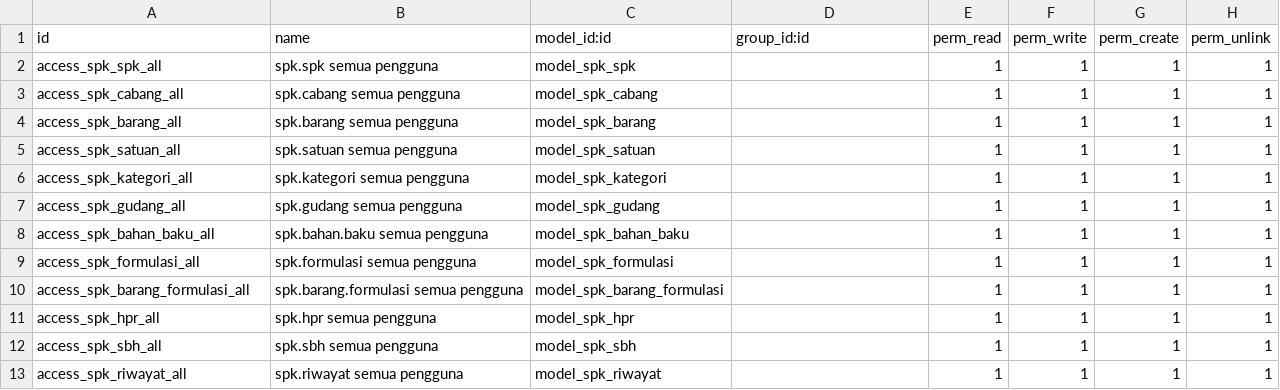
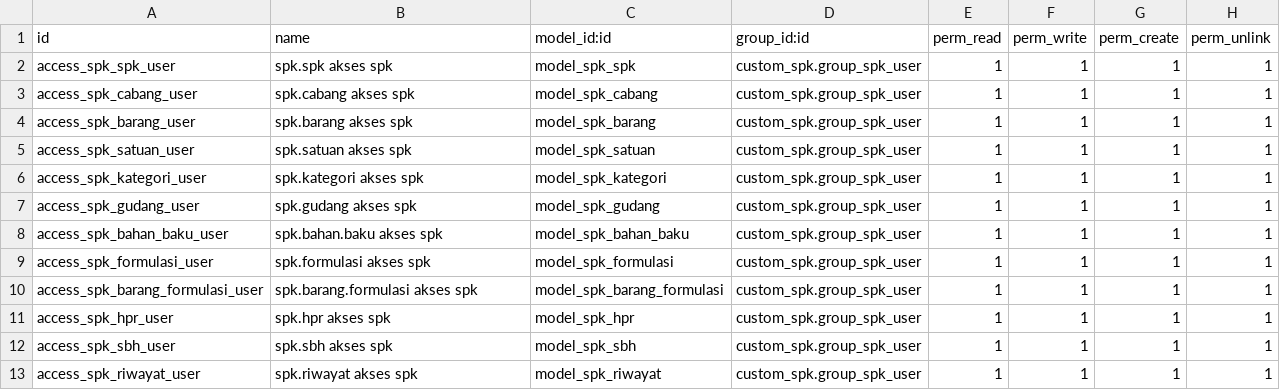
Before and after one commit to sandiartaa/project-mtc-erp, a CSV file: custom_addons/custom_spk/security/ir.model.access.csv, drawn as a sheet.

```diff
--- a/custom_addons/custom_spk/security/ir.model.access.csv
+++ b/custom_addons/custom_spk/security/ir.model.access.csv
@@ -1,13 +1,13 @@
 id,name,model_id:id,group_id:id,perm_read,perm_write,perm_create,perm_unlink
-access_spk_spk_all,spk.spk semua pengguna,model_spk_spk,,1,1,1,1
-access_spk_cabang_all,spk.cabang semua pengguna,model_spk_cabang,,1,1,1,1
-access_spk_barang_all,spk.barang semua pengguna,model_spk_barang,,1,1,1,1
-access_spk_satuan_all,spk.satuan semua pengguna,model_spk_satuan,,1,1,1,1
-access_spk_kategori_all,spk.kategori semua pengguna,model_spk_kategori,,1,1,1,1
-access_spk_gudang_all,spk.gudang semua pengguna,model_spk_gudang,,1,1,1,1
-access_spk_bahan_baku_all,spk.bahan.baku semua pengguna,model_spk_bahan_baku,,1,1,1,1
-access_spk_formulasi_all,spk.formulasi semua pengguna,model_spk_formulasi,,1,1,1,1
-access_spk_barang_formulasi_all,spk.barang.formulasi semua pengguna,model_spk_barang_formulasi,,1,1,1,1
-access_spk_hpr_all,spk.hpr semua pengguna,model_spk_hpr,,1,1,1,1
-access_spk_sbh_all,spk.sbh semua pengguna,model_spk_sbh,,1,1,1,1
-access_spk_riwayat_all,spk.riwayat semua pengguna,model_spk_riwayat,,1,1,1,1
+access_spk_spk_user,spk.spk akses spk,model_spk_spk,custom_spk.group_spk_user,1,1,1,1
+access_spk_cabang_user,spk.cabang akses spk,model_spk_cabang,custom_spk.group_spk_user,1,1,1,1
+access_spk_barang_user,spk.barang akses spk,model_spk_barang,custom_spk.group_spk_user,1,1,1,1
+access_spk_satuan_user,spk.satuan akses spk,model_spk_satuan,custom_spk.group_spk_user,1,1,1,1
+access_spk_kategori_user,spk.kategori akses spk,model_spk_kategori,custom_spk.group_spk_user,1,1,1,1
+access_spk_gudang_user,spk.gudang akses spk,model_spk_gudang,custom_spk.group_spk_user,1,1,1,1
+access_spk_bahan_baku_user,spk.bahan.baku akses spk,model_spk_bahan_baku,custom_spk.group_spk_user,1,1,1,1
+access_spk_formulasi_user,spk.formulasi akses spk,model_spk_formulasi,custom_spk.group_spk_user,1,1,1,1
+access_spk_barang_formulasi_user,spk.barang.formulasi akses spk,model_spk_barang_formulasi,custom_spk.group_spk_user,1,1,1,1
+access_spk_hpr_user,spk.hpr akses spk,model_spk_hpr,custom_spk.group_spk_user,1,1,1,1
+access_spk_sbh_user,spk.sbh akses spk,model_spk_sbh,custom_spk.group_spk_user,1,1,1,1
+access_spk_riwayat_user,spk.riwayat akses spk,model_spk_riwayat,custom_spk.group_spk_user,1,1,1,1
```
Also changed, not shown: 40 other files.
